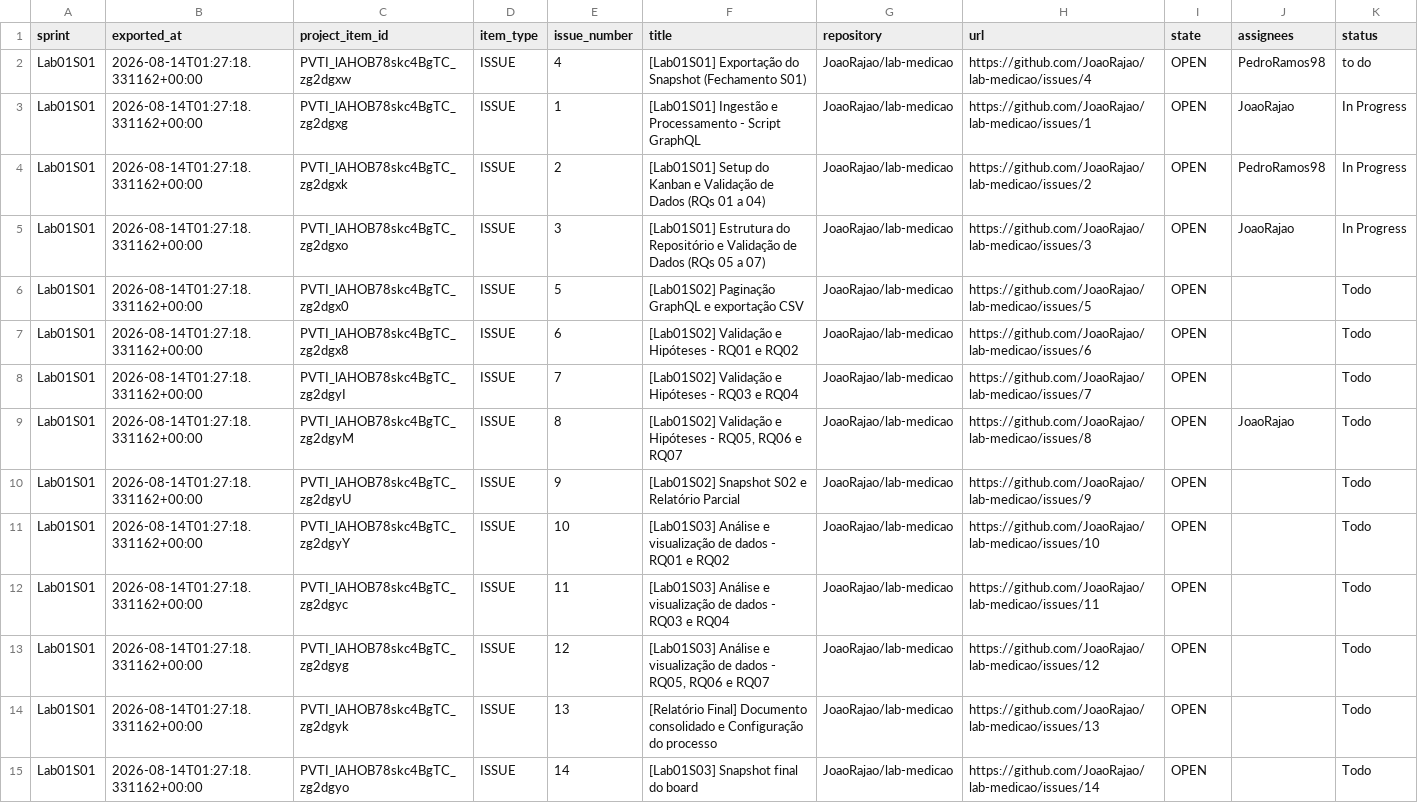
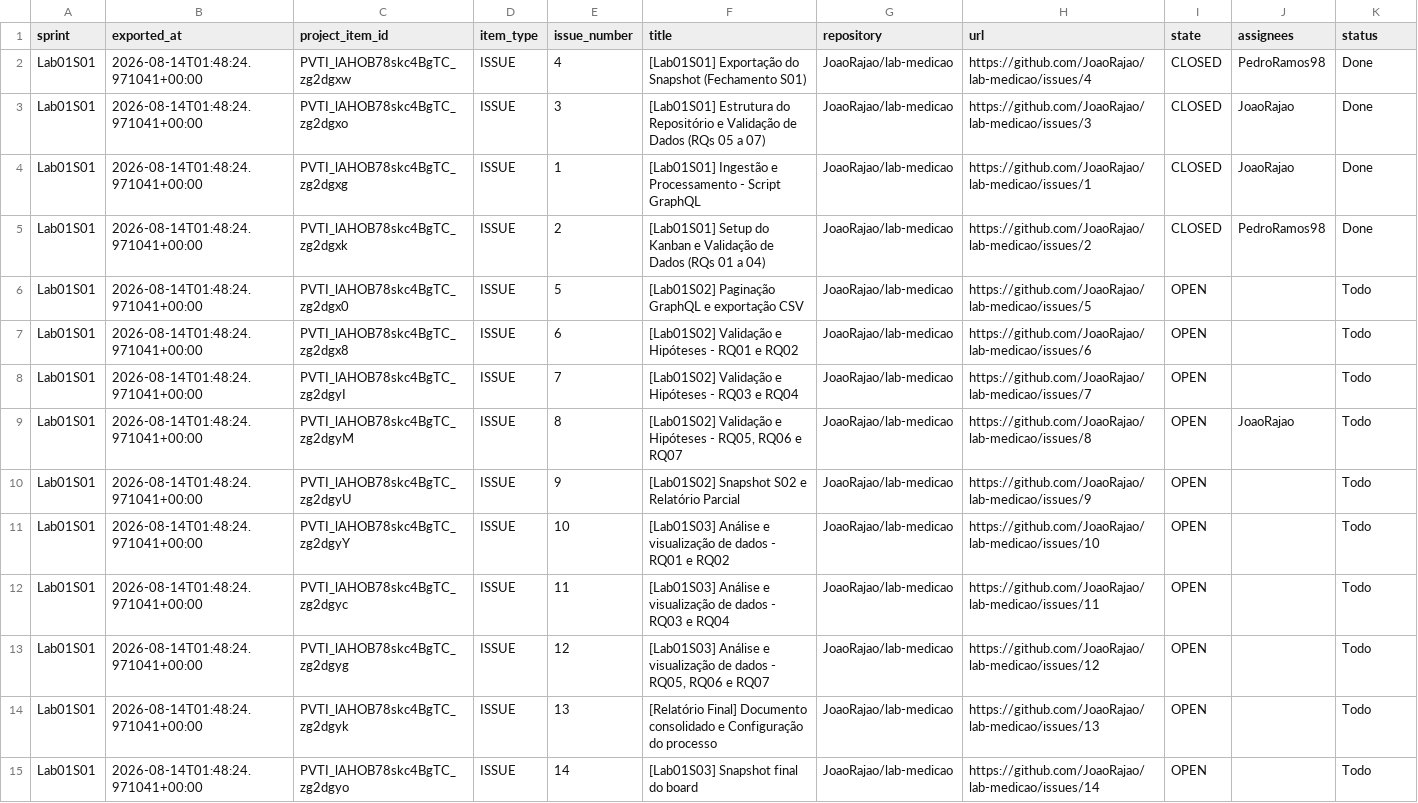
Before and after one commit to JoaoRajao/lab-medicao, a CSV file: github_ingest/data/project_snapshots/snapshot_Lab01S01_2026-08-14.csv, drawn as a sheet; removed rows and columns are numbered as before the commit, all else as after; the diff names each change by its address in the sheet, - before the commit and + after, or states it on an @@ line.

Commit message:
chore: atualiza snapshot final da sprint Lab01S01 com status reais das issues

```diff
--- a/github_ingest/data/project_snapshots/snapshot_Lab01S01_2026-08-14.csv
+++ b/github_ingest/data/project_snapshots/snapshot_Lab01S01_2026-08-14.csv
-B2 (exported_at): 2026-08-14T01:27:18.331162+00:00
+B2 (exported_at): 2026-08-14T01:48:24.971041+00:00
-I2 (state): OPEN
+I2 (state): CLOSED
-K2 (status): to do
+K2 (status): Done
+row 3: Lab01S01 | 2026-08-14T01:48:24.971041+00:00 | PVTI_lAHOB78skc4BgTC_zg2dgxo | ISSUE | 3 | [Lab01S01] Estrutura do Repositório e Validação de Dados (RQs 05 a 07) | JoaoRajao/lab-medicao | https://github.com/JoaoRajao/lab-medicao/issues/3 | CLOSED | JoaoRajao | Done
-B4:B5 (exported_at): 2026-08-14T01:27:18.331162+00:00
+B4:B5 (exported_at): 2026-08-14T01:48:24.971041+00:00
-I4:I5 (state): OPEN
+I4:I5 (state): CLOSED
-K4:K5 (status): In Progress
+K4:K5 (status): Done
-row 5: Lab01S01 | 2026-08-14T01:27:18.331162+00:00 | PVTI_lAHOB78skc4BgTC_zg2dgxo | ISSUE | 3 | [Lab01S01] Estrutura do Repositório e Validação de Dados (RQs 05 a 07) | JoaoRajao/lab-medicao | https://github.com/JoaoRajao/lab-medicao/issues/3 | OPEN | JoaoRajao | In Progress
-B6:B15 (exported_at): 2026-08-14T01:27:18.331162+00:00
+B6:B15 (exported_at): 2026-08-14T01:48:24.971041+00:00
```
